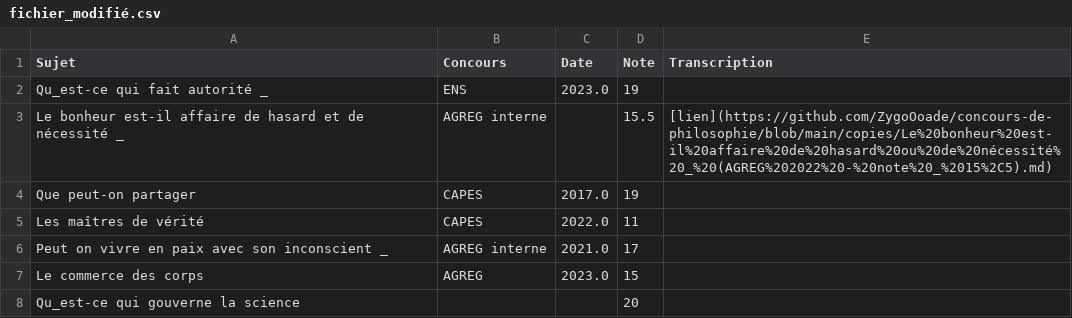
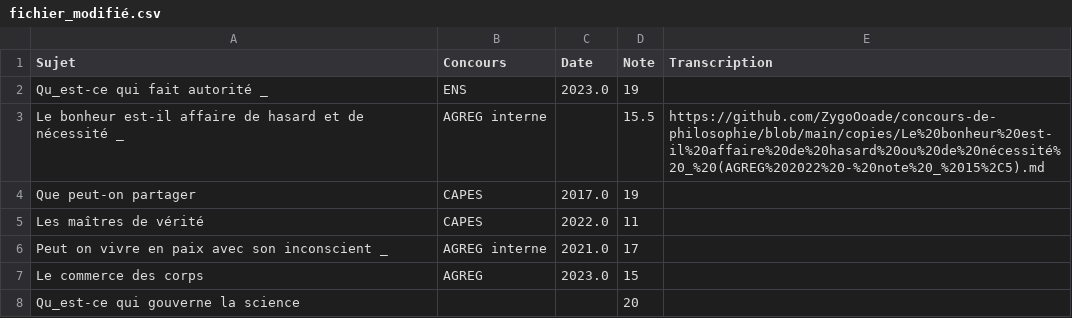
Before and after one commit to GwenTsang/concours-de-philosophie, a CSV file: scan_des_copies/fichier_modifié.csv, drawn as a sheet; only a part is shown.

Commit message:
Update fichier_modifié.csv

```diff
--- a/scan_des_copies/fichier_modifié.csv
+++ b/scan_des_copies/fichier_modifié.csv
@@ -2,3 +2,3 @@ Sujet,Concours,Date,Note,Transcription
 Qu_est-ce qui fait autorité _,ENS,2023.0,19,
-Le bonheur est-il affaire de hasard et de nécessité _,AGREG interne,,15.5,[lien](https://github.com/ZygoOoade/concours-de-philosophie/blob/main/copies/Le%20bonheur%20est-il%20affaire%20de%20hasard%20ou%20de%20nécessité%20_%20(AGREG%202022%20-%20note%20_%2015%2C5).md)
+Le bonheur est-il affaire de hasard et de nécessité _,AGREG interne,,15.5,https://github.com/ZygoOoade/concours-de-philosophie/blob/main/copies/Le%20bonheur%20est-il%20affaire%20de%20hasard%20ou%20de%20nécessité%20_%20(AGREG%202022%20-%20note%20_%2015%2C5).md
 Que peut-on partager,CAPES,2017.0,19,
```
